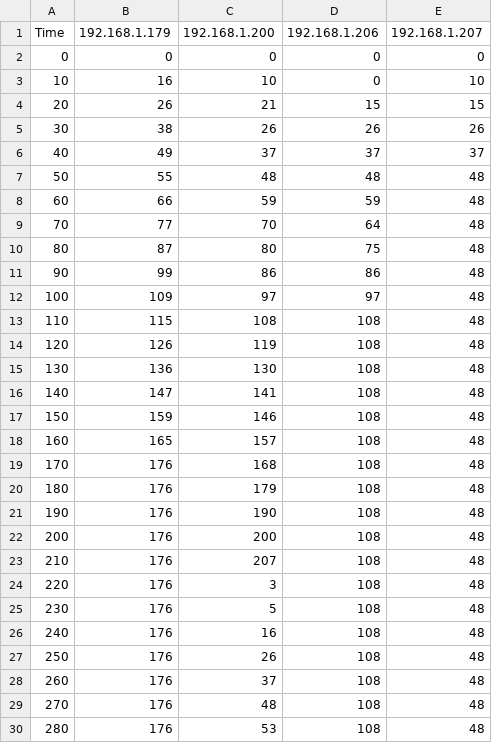
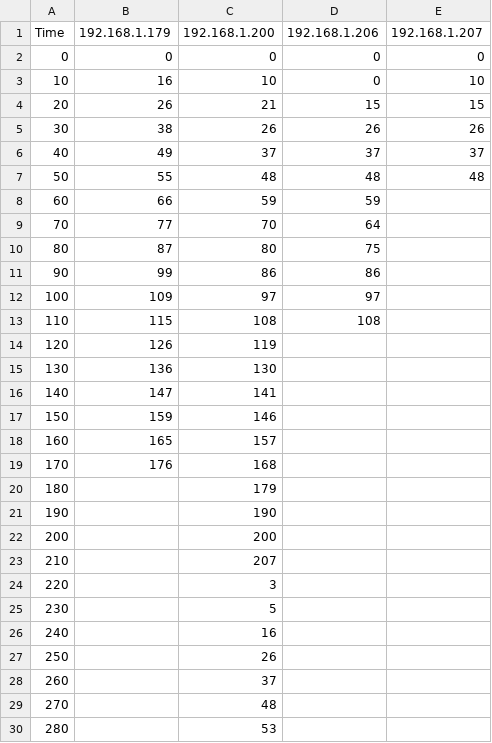
Before and after one commit to BeeMargarida/dissertation, a CSV file: data/1-2_reorchestration-HARDWARE/data/heatmap_uptime_10.csv, drawn as a sheet.

```diff
--- a/data/1-2_reorchestration-HARDWARE/data/heatmap_uptime_10.csv
+++ b/data/1-2_reorchestration-HARDWARE/data/heatmap_uptime_10.csv
@@ -7,24 +7,24 @@ Time,192.168.1.179,192.168.1.200,192.168.1.206,192.168.1.207
 50,55,48,48,48
-60,66,59,59,48
-70,77,70,64,48
-80,87,80,75,48
-90,99,86,86,48
-100,109,97,97,48
-110,115,108,108,48
-120,126,119,108,48
-130,136,130,108,48
-140,147,141,108,48
-150,159,146,108,48
-160,165,157,108,48
-170,176,168,108,48
-180,176,179,108,48
-190,176,190,108,48
-200,176,200,108,48
-210,176,207,108,48
-220,176,3,108,48
-230,176,5,108,48
-240,176,16,108,48
-250,176,26,108,48
-260,176,37,108,48
-270,176,48,108,48
-280,176,53,108,48
+60,66,59,59,
+70,77,70,64,
+80,87,80,75,
+90,99,86,86,
+100,109,97,97,
+110,115,108,108,
+120,126,119,,
+130,136,130,,
+140,147,141,,
+150,159,146,,
+160,165,157,,
+170,176,168,,
+180,,179,,
+190,,190,,
+200,,200,,
+210,,207,,
+220,,3,,
+230,,5,,
+240,,16,,
+250,,26,,
+260,,37,,
+270,,48,,
+280,,53,,
```
Also changed, not shown: data/1-2_reorchestration-HARDWARE/data/heatmap_nodes_10.csv, data/1-2_reorchestration/data/heatmap_nodes_10.csv, 30 other files.
